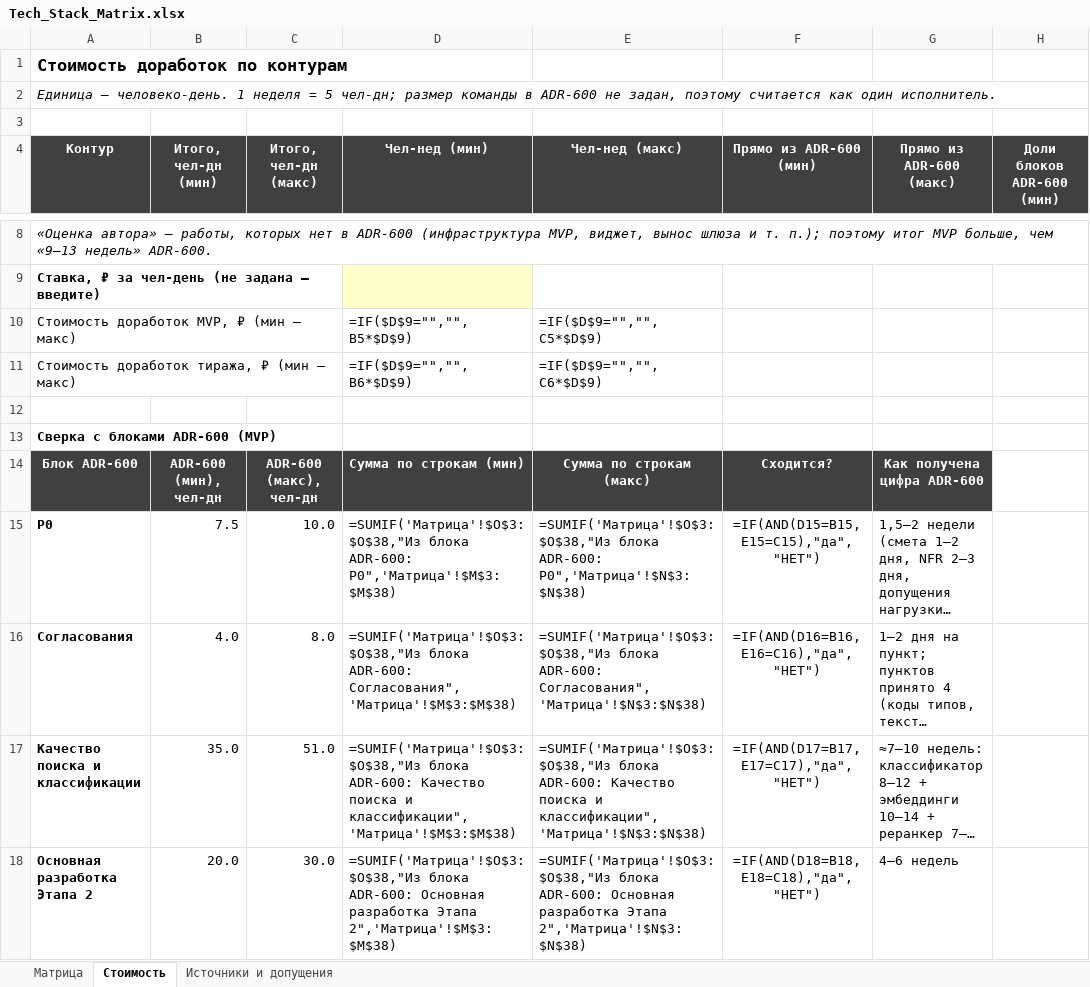
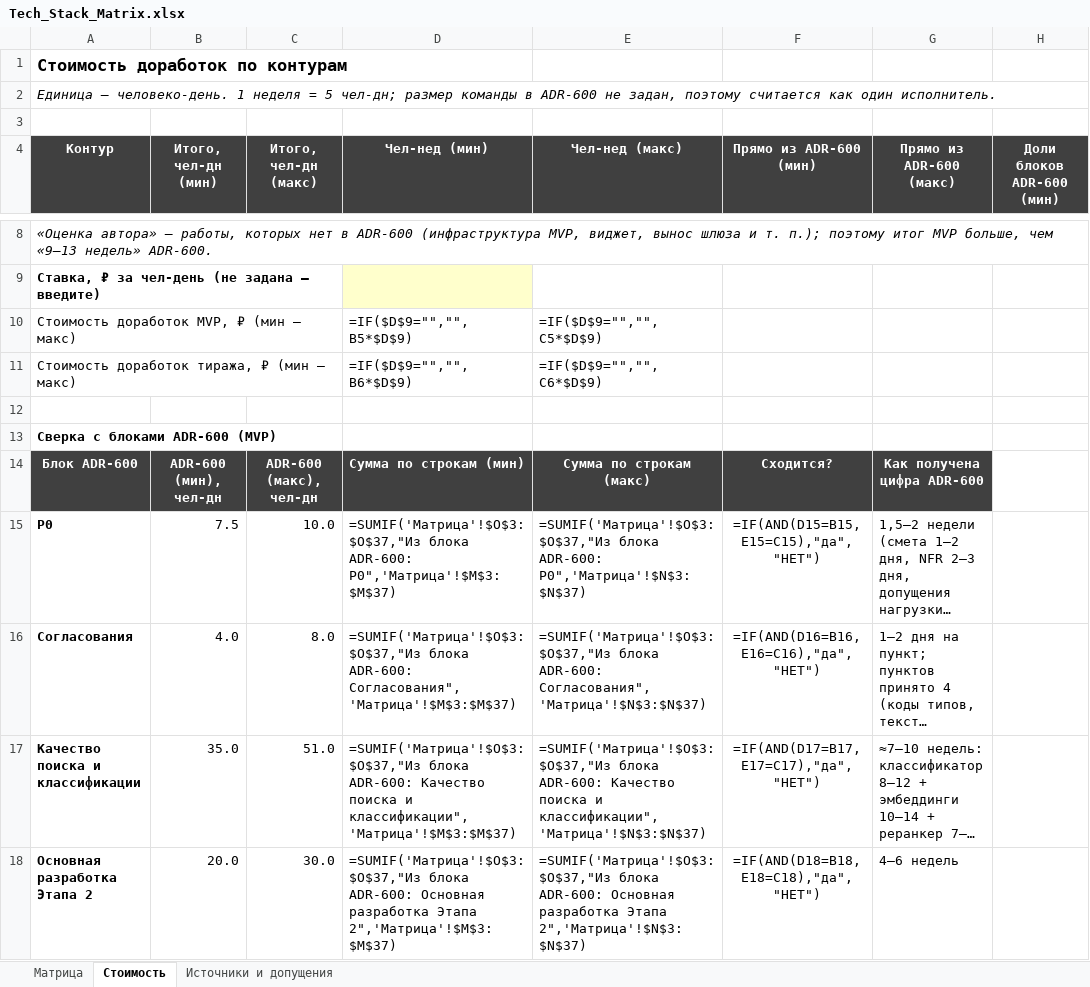
Before and after one commit to barinoff1989/vodokanal-assistant, an Excel workbook: AI_docs/Tech_Stack_Matrix.xlsx, sheet Стоимость, drawn as a sheet; only a part is shown, gaps mark what is left out; long unchanged cells end in …; values as stored, in another font and other column widths than the file's, no borders; formulas without a stored value are shown as written; the diff covers the shown part only; the diff names each change by its address in the sheet, - before the commit and + after, or states it on an @@ line.

```diff
--- a/AI_docs/Tech_Stack_Matrix.xlsx (sheet Стоимость)
+++ b/AI_docs/Tech_Stack_Matrix.xlsx (sheet Стоимость)
-D15 (Чел-нед (мин)): =SUMIF('Матрица'!$O$3:$O$38,"Из блока ADR-600: P0",'Матрица'!$M$3:$M$38)
+D15 (Чел-нед (мин)): =SUMIF('Матрица'!$O$3:$O$37,"Из блока ADR-600: P0",'Матрица'!$M$3:$M$37)
-E15 (Чел-нед (макс)): =SUMIF('Матрица'!$O$3:$O$38,"Из блока ADR-600: P0",'Матрица'!$N$3:$N$38)
+E15 (Чел-нед (макс)): =SUMIF('Матрица'!$O$3:$O$37,"Из блока ADR-600: P0",'Матрица'!$N$3:$N$37)
-D16 (Чел-нед (мин)): =SUMIF('Матрица'!$O$3:$O$38,"Из блока ADR-600: Согласования",'Матрица'!$M$3:$M$38)
+D16 (Чел-нед (мин)): =SUMIF('Матрица'!$O$3:$O$37,"Из блока ADR-600: Согласования",'Матрица'!$M$3:$M$37)
-E16 (Чел-нед (макс)): =SUMIF('Матрица'!$O$3:$O$38,"Из блока ADR-600: Согласования",'Матрица'!$N$3:$N$38)
+E16 (Чел-нед (макс)): =SUMIF('Матрица'!$O$3:$O$37,"Из блока ADR-600: Согласования",'Матрица'!$N$3:$N$37)
-D17 (Чел-нед (мин)): =SUMIF('Матрица'!$O$3:$O$38,"Из блока ADR-600: Качество поиска и классификации",'Матрица'!$M$3:$M$38)
+D17 (Чел-нед (мин)): =SUMIF('Матрица'!$O$3:$O$37,"Из блока ADR-600: Качество поиска и классификации",'Матрица'!$M$3:$M$37)
-E17 (Чел-нед (макс)): =SUMIF('Матрица'!$O$3:$O$38,"Из блока ADR-600: Качество поиска и классификации",'Матрица'!$N$3:$N$38)
+E17 (Чел-нед (макс)): =SUMIF('Матрица'!$O$3:$O$37,"Из блока ADR-600: Качество поиска и классификации",'Матрица'!$N$3:$N$37)
-D18 (Чел-нед (мин)): =SUMIF('Матрица'!$O$3:$O$38,"Из блока ADR-600: Основная разработка Этапа 2",'Матрица'!$M$3:$M$38)
+D18 (Чел-нед (мин)): =SUMIF('Матрица'!$O$3:$O$37,"Из блока ADR-600: Основная разработка Этапа 2",'Матрица'!$M$3:$M$37)
-E18 (Чел-нед (макс)): =SUMIF('Матрица'!$O$3:$O$38,"Из блока ADR-600: Основная разработка Этапа 2",'Матрица'!$N$3:$N$38)
+E18 (Чел-нед (макс)): =SUMIF('Матрица'!$O$3:$O$37,"Из блока ADR-600: Основная разработка Этапа 2",'Матрица'!$N$3:$N$37)
```
Also changed, not shown: 22 edited cells elsewhere in this sheet, sheet Источники и допущения, sheet Матрица, 26 other files.
